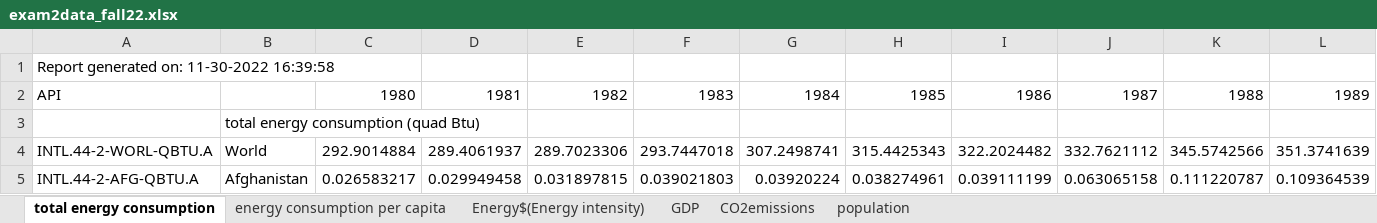
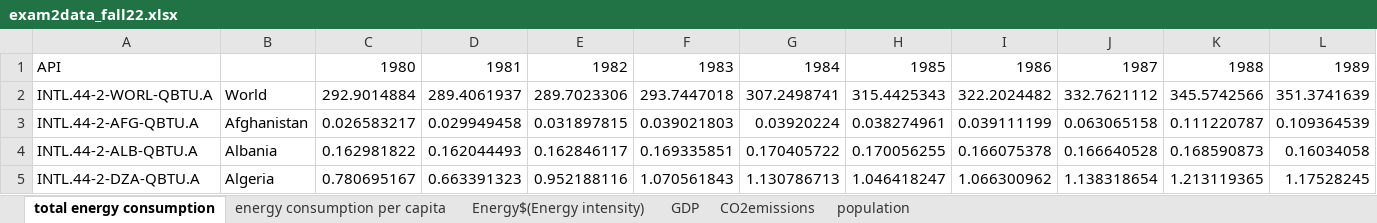
Before and after one commit to katherineanne21/EE375_Labs, an Excel workbook: Exam 2 Take Home/exam2data_fall22.xlsx, sheet total energy consumption, drawn as a sheet; only a part is shown; the shorter side is filled out with more unchanged rows; values as stored, in another font and other column widths than the file's, no borders; rows hold the shown columns only; the diff names each change by its address in the sheet, - before the commit and + after, or states it on an @@ line.

```diff
--- a/Exam 2 Take Home/exam2data_fall22.xlsx (sheet total energy consumption)
+++ b/Exam 2 Take Home/exam2data_fall22.xlsx (sheet total energy consumption)
-row 1: Report generated on: 11-30-2022 16:39:58
-row 3:  | total energy consumption (quad Btu)
```
Also changed, not shown: sheet Energy$(Energy intensity), sheet population, sheet CO2emissions, sheet energy consumption per capita, sheet GDP, 1 other file.
